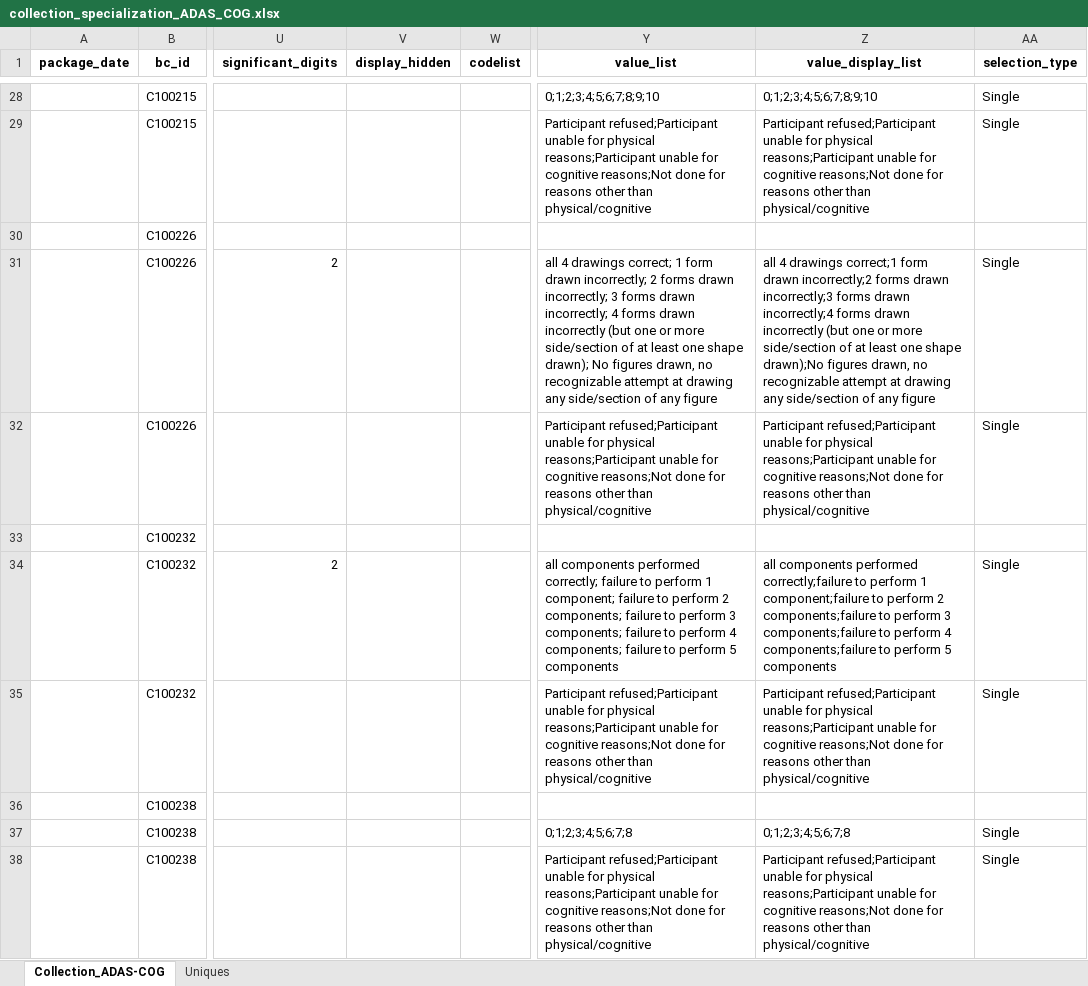
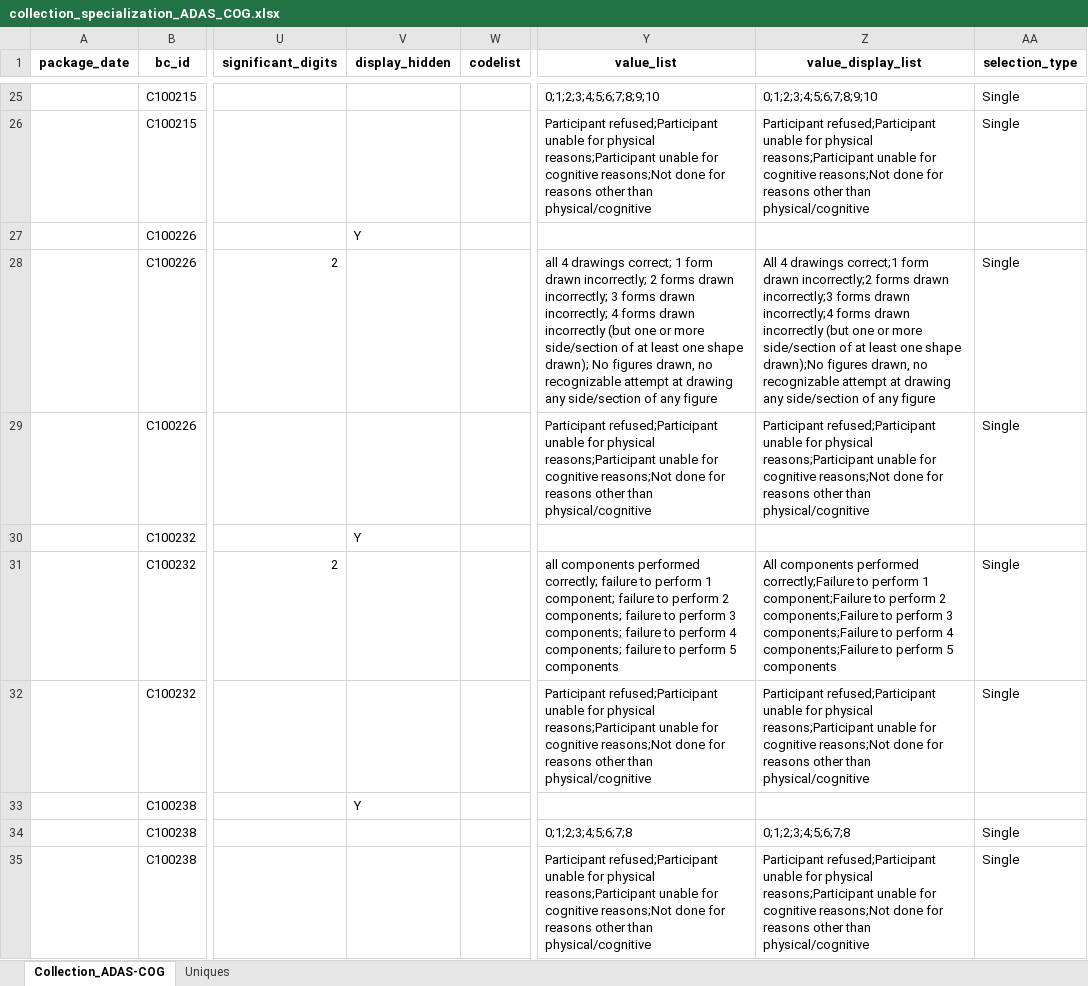
Before and after one commit to cdisc-org/COSMoS, an Excel workbook: curation/draft/collection/collection_specialization_ADAS_COG.xlsx, sheet Collection_ADAS-COG, drawn as a sheet; only a part is shown, gaps mark what is left out; values as stored, in another font and other column widths than the file's, no borders; addresses are those after the commit; the diff covers the shown part only; the diff names each change by its address in the sheet, - before the commit and + after, or states it on an @@ line.

```diff
--- a/curation/draft/collection/collection_specialization_ADAS_COG.xlsx (sheet Collection_ADAS-COG)
+++ b/curation/draft/collection/collection_specialization_ADAS_COG.xlsx (sheet Collection_ADAS-COG)
-V27 (display_hidden): (empty)
+V27 (display_hidden): Y
-Z28 (value_display_list): all 4 drawings…
+Z28 (value_display_list): All 4 drawings…
-V30 (display_hidden): (empty)
+V30 (display_hidden): Y
-Z31 (value_display_list): all components performed correctly;failure to perform 1 component;failure to perform 2 components;failure to perform 3 components;failure to perform 4 components;failure to perform…
+Z31 (value_display_list): All components performed correctly;Failure to perform 1 component;Failure to perform 2 components;Failure to perform 3 components;Failure to perform 4 components;Failure to perform…
-V33 (display_hidden): (empty)
+V33 (display_hidden): Y
```
Also changed, not shown: 6 removed rows, 36 edited cells and cell formats elsewhere in this sheet, 35 other files.
